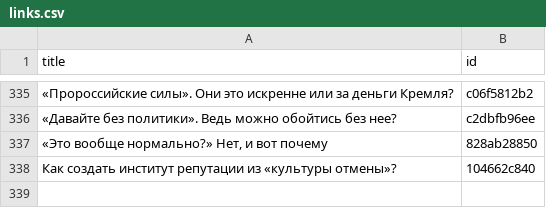
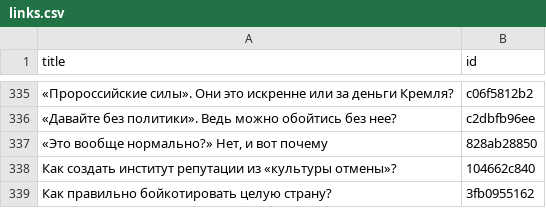
Before and after one commit to dmitriev-alex/signal-archive, a CSV file: _data/links.csv, drawn as a sheet; only a part is shown, gaps mark what is left out; the diff names each change by its address in the sheet, - before the commit and + after, or states it on an @@ line.

```diff
--- a/_data/links.csv
+++ b/_data/links.csv
+row 339: Как правильно бойкотировать целую страну? | 3fb0955162
```
